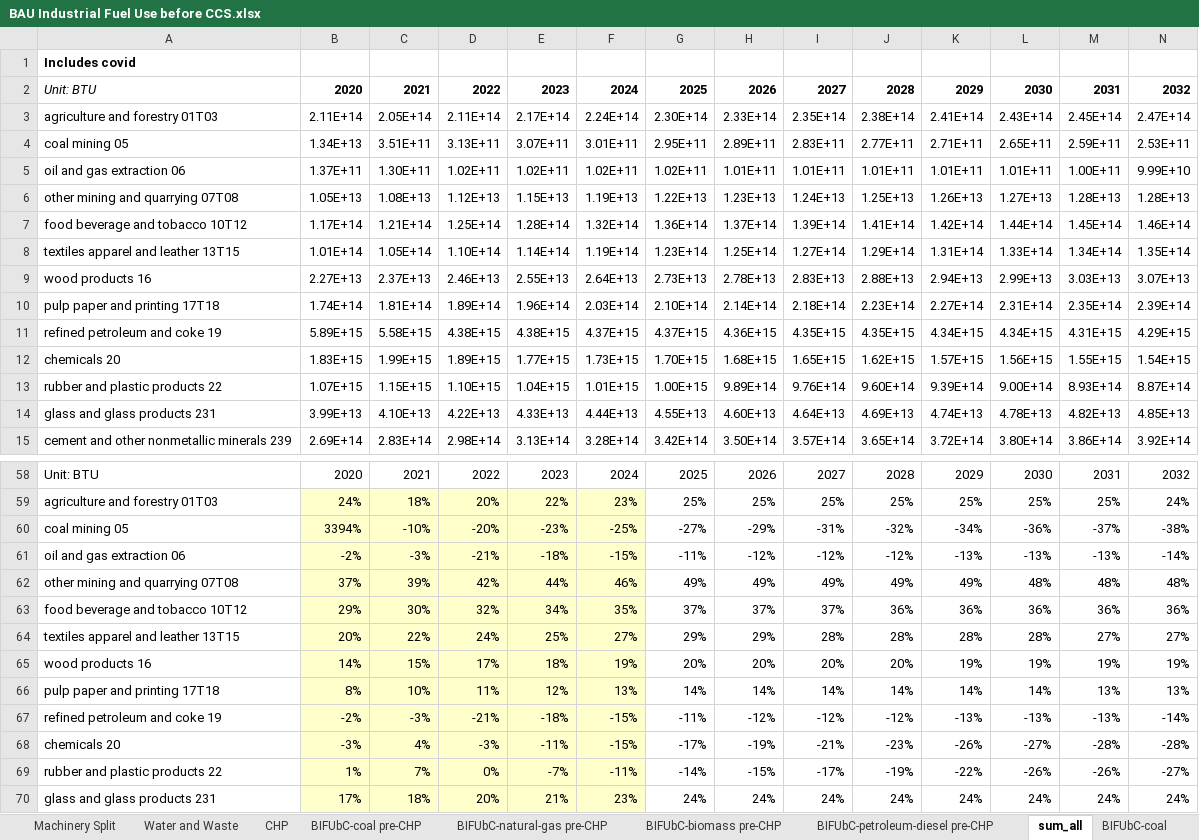
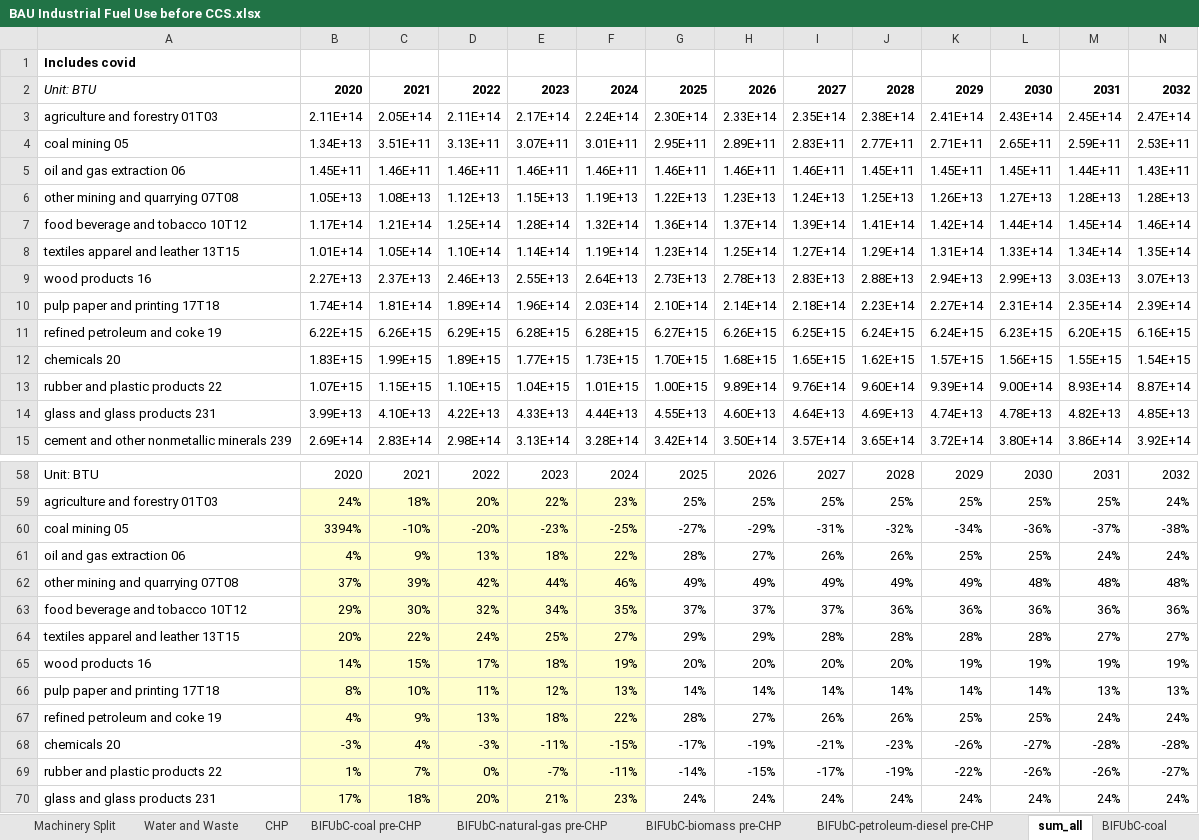
Before and after one commit to EnergyInnovation/eps-southkorea, an Excel workbook: InputData/indst/BIFUbC/BAU Industrial Fuel Use before CCS.xlsx, sheet sum_all, drawn as a sheet; only a part is shown, gaps mark what is left out; values as stored, in another font and other column widths than the file's, no borders; removed rows and columns are numbered as before the commit, all else as after; rows hold the shown columns only; the diff names each change by its address in the sheet, - before the commit and + after, or states it on an @@ line.

```diff
--- a/InputData/indst/BIFUbC/BAU Industrial Fuel Use before CCS.xlsx (sheet sum_all)
+++ b/InputData/indst/BIFUbC/BAU Industrial Fuel Use before CCS.xlsx (sheet sum_all)
-row 5: oil and gas extraction 06 | 1.37E+11 | 1.30E+11 | 1.02E+11 | 1.02E+11 | 1.02E+11 | 1.02E+11 | 1.01E+11 | 1.01E+11 | 1.01E+11 | 1.01E+11 | 1.01E+11 | 1.00E+11 | 9.99E+10
+row 5: oil and gas extraction 06 | 1.45E+11 | 1.46E+11 | 1.46E+11 | 1.46E+11 | 1.46E+11 | 1.46E+11 | 1.46E+11 | 1.46E+11 | 1.45E+11 | 1.45E+11 | 1.45E+11 | 1.44E+11 | 1.43E+11
-row 11: refined petroleum and coke 19 | 5.89E+15 | 5.58E+15 | 4.38E+15 | 4.38E+15 | 4.37E+15 | 4.37E+15 | 4.36E+15 | 4.35E+15 | 4.35E+15 | 4.34E+15 | 4.34E+15 | 4.31E+15 | 4.29E+15
+row 11: refined petroleum and coke 19 | 6.22E+15 | 6.26E+15 | 6.29E+15 | 6.28E+15 | 6.28E+15 | 6.27E+15 | 6.26E+15 | 6.25E+15 | 6.24E+15 | 6.24E+15 | 6.23E+15 | 6.20E+15 | 6.16E+15
-row 61: oil and gas extraction 06 | -2% | -3% | -21% | -18% | -15% | -11% | -12% | -12% | -12% | -13% | -13% | -13% | -14%
+row 61: oil and gas extraction 06 | 4% | 9% | 13% | 18% | 22% | 28% | 27% | 26% | 26% | 25% | 25% | 24% | 24%
-row 67: refined petroleum and coke 19 | -2% | -3% | -21% | -18% | -15% | -11% | -12% | -12% | -12% | -13% | -13% | -13% | -14%
+row 67: refined petroleum and coke 19 | 4% | 9% | 13% | 18% | 22% | 28% | 27% | 26% | 26% | 25% | 25% | 24% | 24%
```
Also changed, not shown: sheet BIFUbC-crude-oil, sheet BIFUbC-LPG-propane-or-butane, sheet KEEI BAU - Oil Supply, other sheet tabs, formulas that keep their value, charts or pictures, InputData/CSV Export Tool.xlsm, 11 other files.
